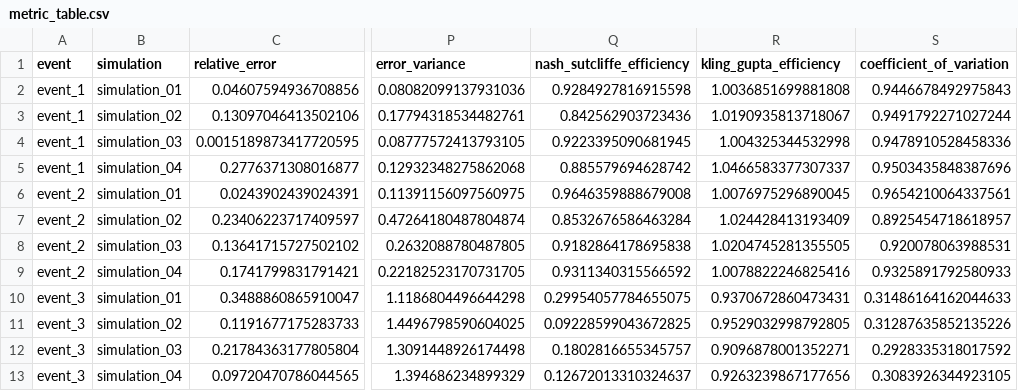
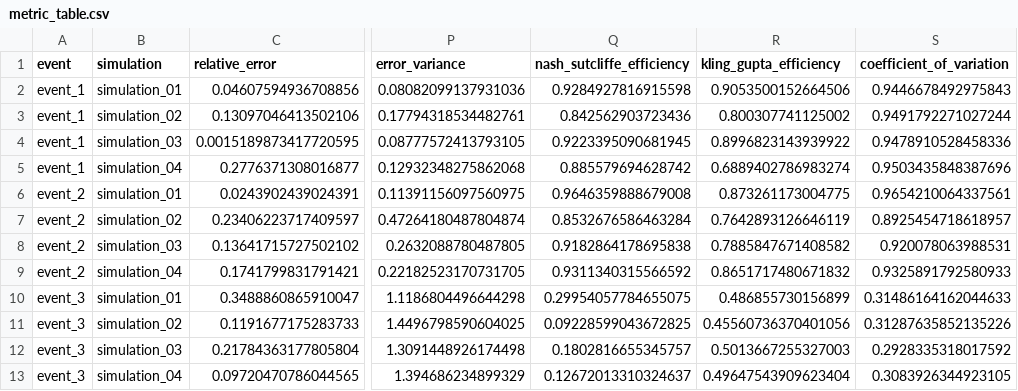
Before and after one commit to Holger-Paxi/Catchment_Modelling, a CSV file: Outputs_CM_Assignment_4/metric_table.csv, drawn as a sheet; only a part is shown, gaps mark what is left out; the diff names each change by its address in the sheet, - before the commit and + after, or states it on an @@ line.

```diff
--- a/Outputs_CM_Assignment_4/metric_table.csv
+++ b/Outputs_CM_Assignment_4/metric_table.csv
-R2 (kling_gupta_efficiency): 1.0036851699881808
+R2 (kling_gupta_efficiency): 0.9053500152664506
-R3 (kling_gupta_efficiency): 1.0190935813718067
+R3 (kling_gupta_efficiency): 0.800307741125002
-R4 (kling_gupta_efficiency): 1.004325344532998
+R4 (kling_gupta_efficiency): 0.8996823143939922
-R5 (kling_gupta_efficiency): 1.0466583377307337
+R5 (kling_gupta_efficiency): 0.6889402786983274
-R6 (kling_gupta_efficiency): 1.0076975296890045
+R6 (kling_gupta_efficiency): 0.873261173004775
-R7 (kling_gupta_efficiency): 1.024428413193409
+R7 (kling_gupta_efficiency): 0.7642893126646119
-R8 (kling_gupta_efficiency): 1.0204745281355505
+R8 (kling_gupta_efficiency): 0.7885847671408582
-R9 (kling_gupta_efficiency): 1.0078822246825416
+R9 (kling_gupta_efficiency): 0.8651717480671832
-R10 (kling_gupta_efficiency): 0.9370672860473431
+R10 (kling_gupta_efficiency): 0.486855730156899
-R11 (kling_gupta_efficiency): 0.9529032998792805
+R11 (kling_gupta_efficiency): 0.45560736370401056
-R12 (kling_gupta_efficiency): 0.9096878001352271
+R12 (kling_gupta_efficiency): 0.5013667255327003
-R13 (kling_gupta_efficiency): 0.9263239867177656
+R13 (kling_gupta_efficiency): 0.49647543909623404
```
Also changed, not shown: Outputs_CM_Assignment_2/calibration_metric.csv, Outputs_CM_Assignment_4/metric_ranking.csv, 54 other files.
